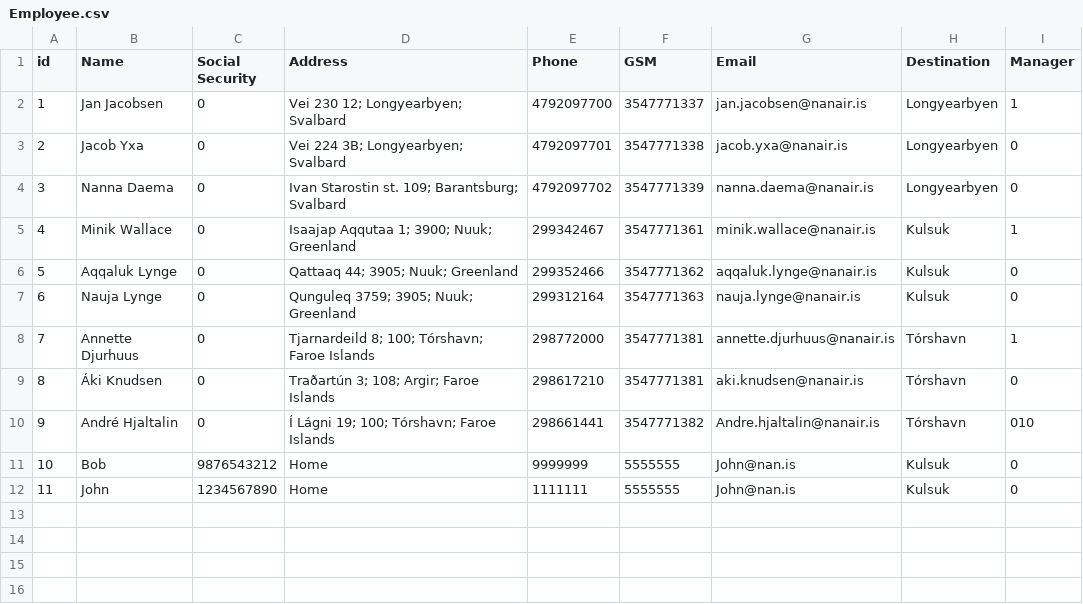
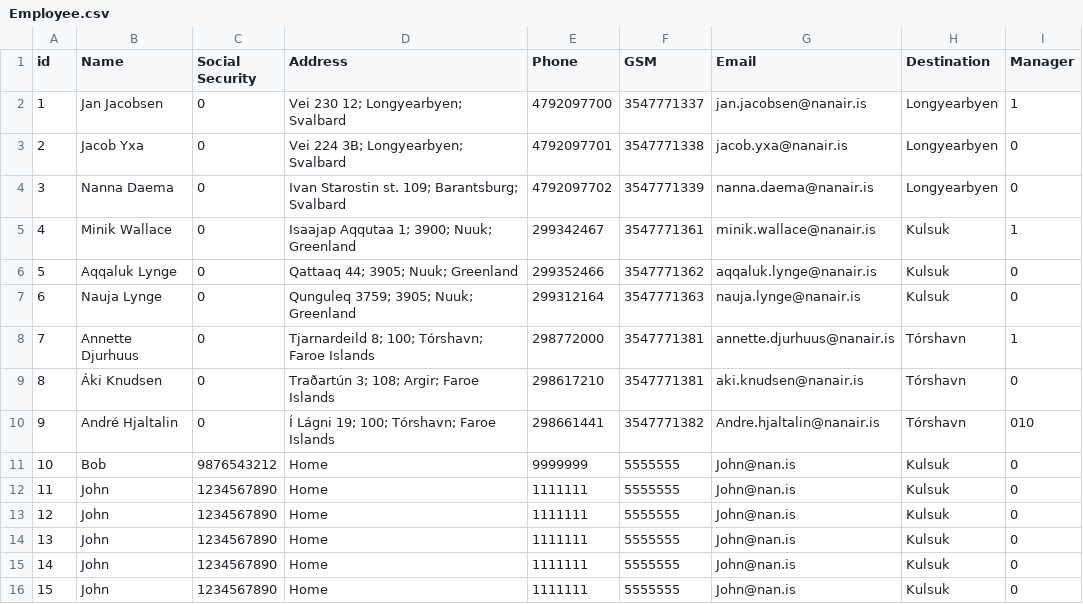
Before and after one commit to lsig/NaNairverkefni, a CSV file: NaN_Program/CSV_Files/Employee.csv, drawn as a sheet.

```diff
--- a/NaN_Program/CSV_Files/Employee.csv
+++ b/NaN_Program/CSV_Files/Employee.csv
@@ -12 +12,5 @@ id,Name,Social Security,Address,Phone,GSM,Email,Destination,Manager
 11,John,1234567890,Home,1111111,5555555,John@nan.is,Kulsuk,0
+12,John,1234567890,Home,1111111,5555555,John@nan.is,Kulsuk,0
+13,John,1234567890,Home,1111111,5555555,John@nan.is,Kulsuk,0
+14,John,1234567890,Home,1111111,5555555,John@nan.is,Kulsuk,0
+15,John,1234567890,Home,1111111,5555555,John@nan.is,Kulsuk,0
```
Also changed, not shown: 3 other files.
